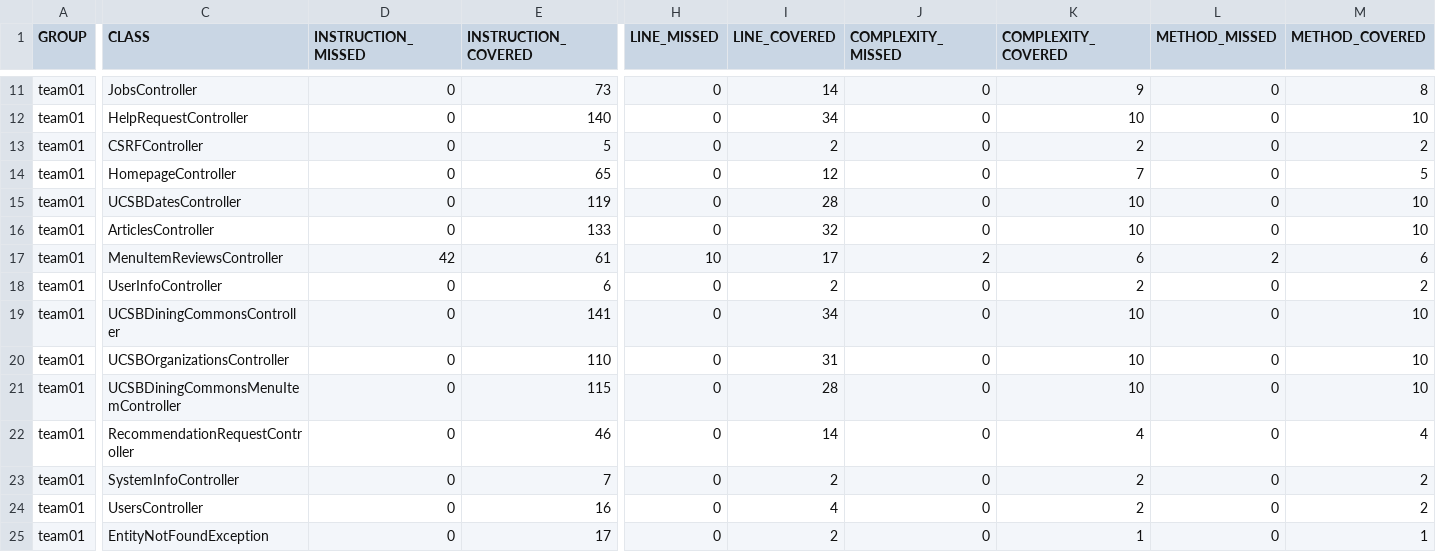
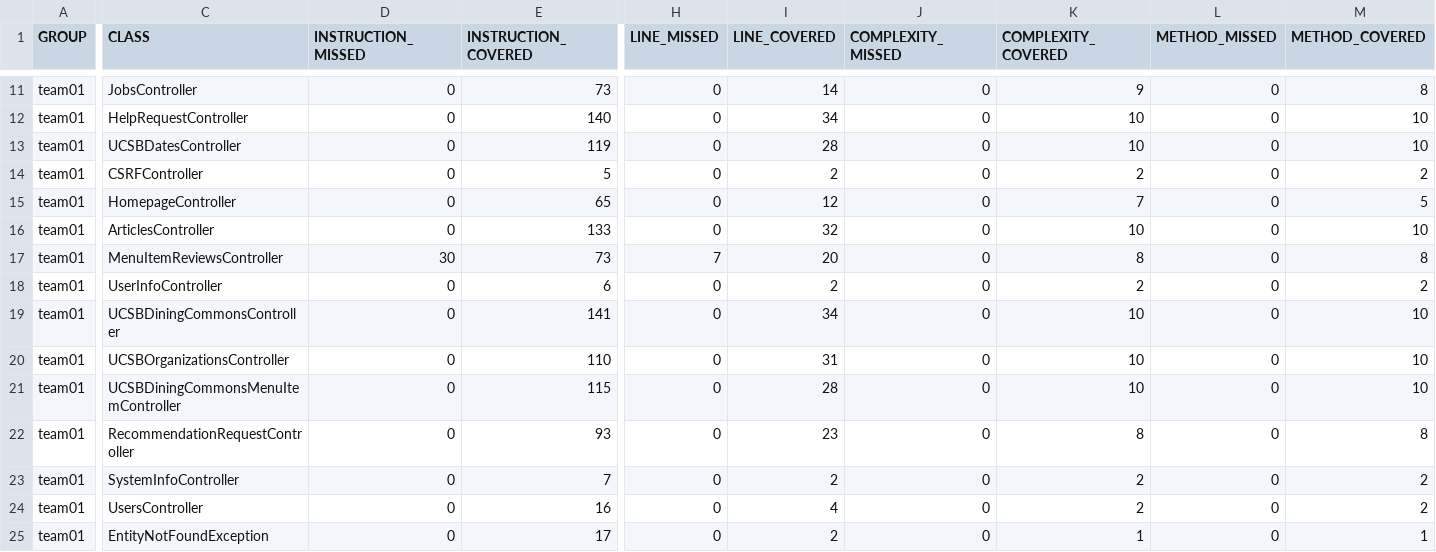
Before and after one commit to ucsb-cs156-f26/team01-f26-08, a CSV file: prs/73/jacoco/jacoco.csv, drawn as a sheet; only a part is shown, gaps mark what is left out; the diff names each change by its address in the sheet, - before the commit and + after, or states it on an @@ line.

Commit message:
Deploying to gh-pages from @ ucsb-cs156-f26/team01-f26-08@d46049f5951409474725448d7c881543dbbdbc95 🚀

```diff
--- a/prs/73/jacoco/jacoco.csv
+++ b/prs/73/jacoco/jacoco.csv
@@ row 15 moved to row 13: team01 @@
-D17 (INSTRUCTION_MISSED): 42
+D17 (INSTRUCTION_MISSED): 30
-E17 (INSTRUCTION_COVERED): 61
+E17 (INSTRUCTION_COVERED): 73
-H17 (LINE_MISSED): 10
+H17 (LINE_MISSED): 7
-I17 (LINE_COVERED): 17
+I17 (LINE_COVERED): 20
-J17 (COMPLEXITY_MISSED): 2
+J17 (COMPLEXITY_MISSED): 0
-K17 (COMPLEXITY_COVERED): 6
+K17 (COMPLEXITY_COVERED): 8
-L17 (METHOD_MISSED): 2
+L17 (METHOD_MISSED): 0
-M17 (METHOD_COVERED): 6
+M17 (METHOD_COVERED): 8
-E22 (INSTRUCTION_COVERED): 46
+E22 (INSTRUCTION_COVERED): 93
-I22 (LINE_COVERED): 14
+I22 (LINE_COVERED): 23
-K22 (COMPLEXITY_COVERED): 4
+K22 (COMPLEXITY_COVERED): 8
-M22 (METHOD_COVERED): 4
+M22 (METHOD_COVERED): 8
```
Also changed, not shown: 9 other files.
